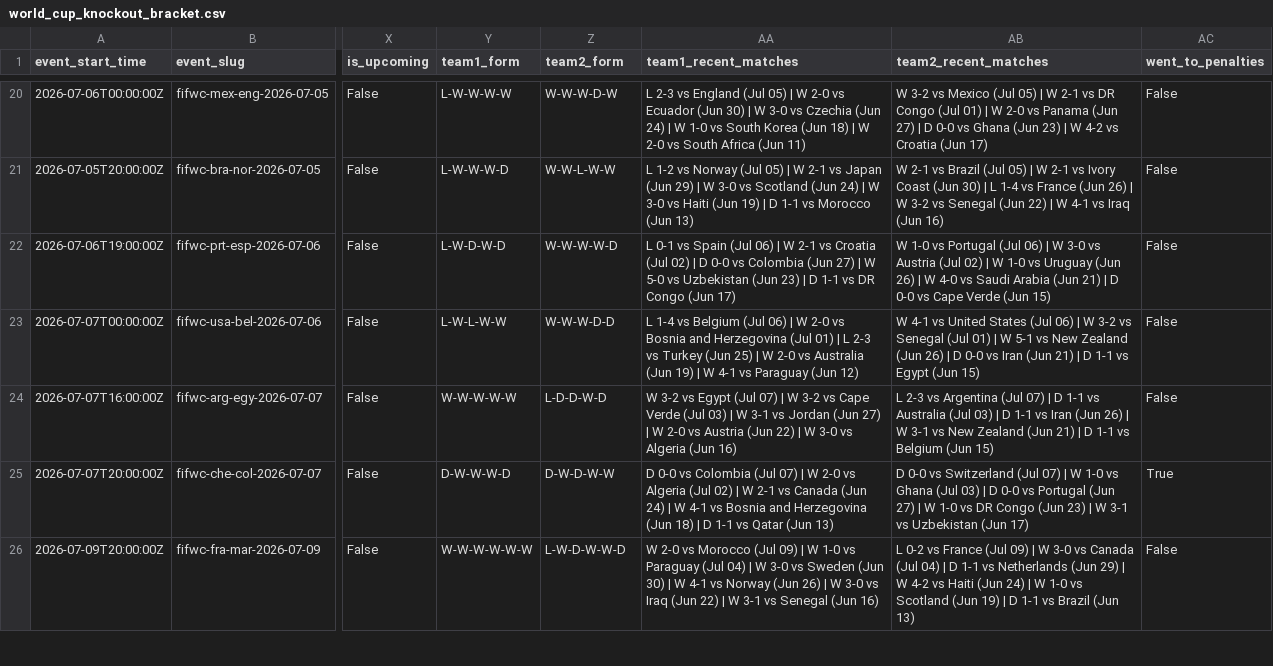
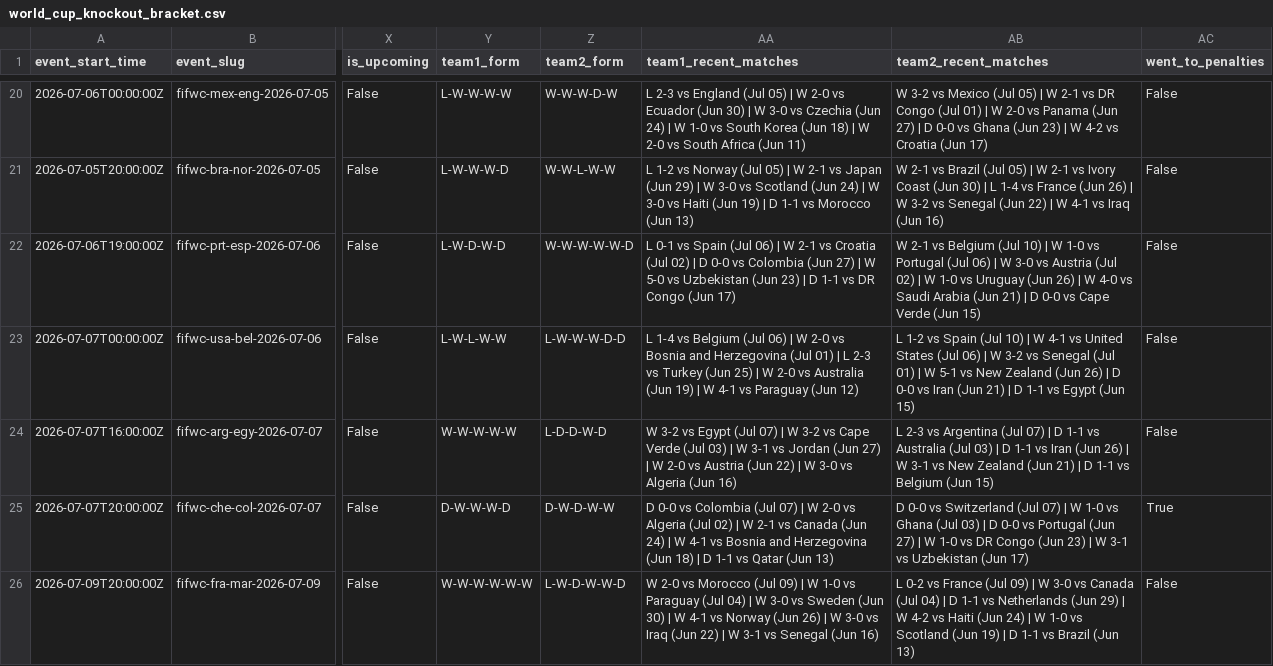
Before and after one commit to frederickpek/moirai, a CSV file: docs/data/football_elo_polymarket/world_cup_knockout_bracket.csv, drawn as a sheet; only a part is shown, gaps mark what is left out; the diff covers the shown part only; the diff names each change by its address in the sheet, - before the commit and + after, or states it on an @@ line.

```diff
--- a/docs/data/football_elo_polymarket/world_cup_knockout_bracket.csv
+++ b/docs/data/football_elo_polymarket/world_cup_knockout_bracket.csv
-Z22 (team2_form): W-W-W-W-D
+Z22 (team2_form): W-W-W-W-W-D
-AB22 (team2_recent_matches): W 1-0 vs…
+AB22 (team2_recent_matches): W 2-1 vs Belgium (Jul 10) | W 1-0 vs…
-Z23 (team2_form): W-W-W-D-D
+Z23 (team2_form): L-W-W-W-D-D
-AB23 (team2_recent_matches): W 4-1…
+AB23 (team2_recent_matches): L 1-2 vs Spain (Jul 10) | W 4-1…
```
Also changed, not shown: 1 added row and 18 edited cells elsewhere in this file, data/cache/football_elo_polymarket/elo_2026_results.tsv, docs/data/football_elo_polymarket/world_cup_odds_bucket_ev_summary.csv, 9 other files.
